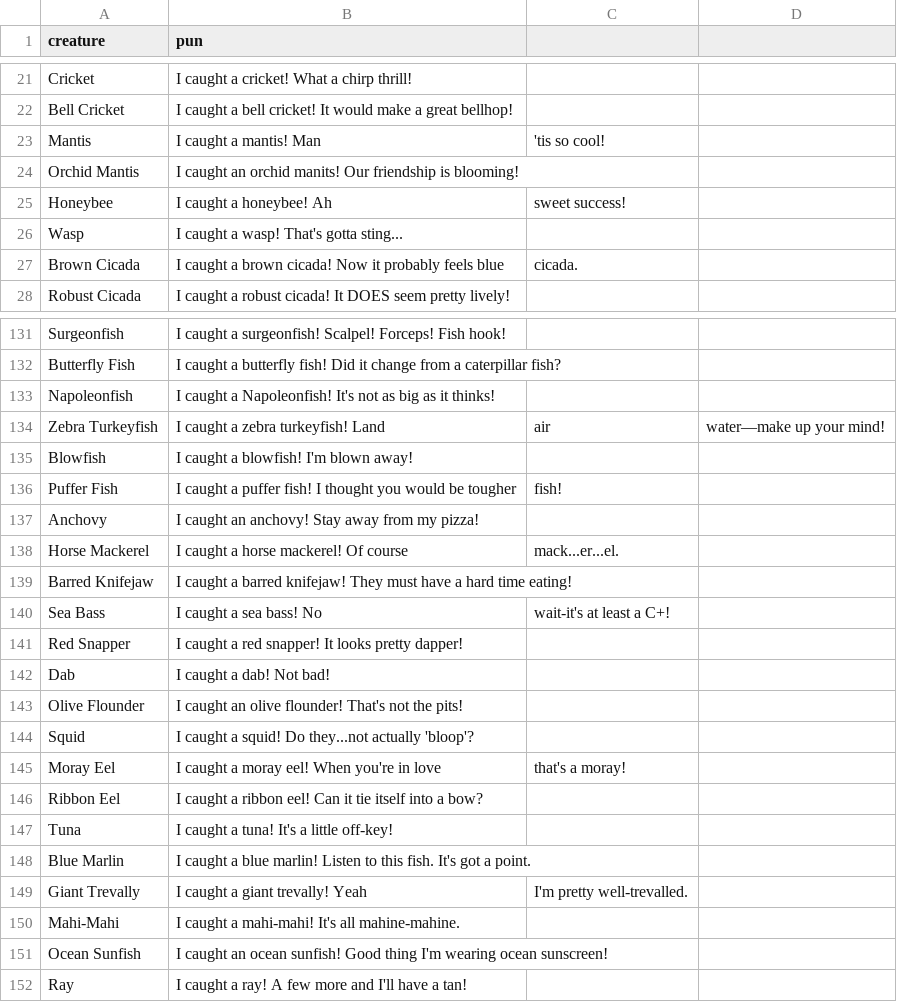
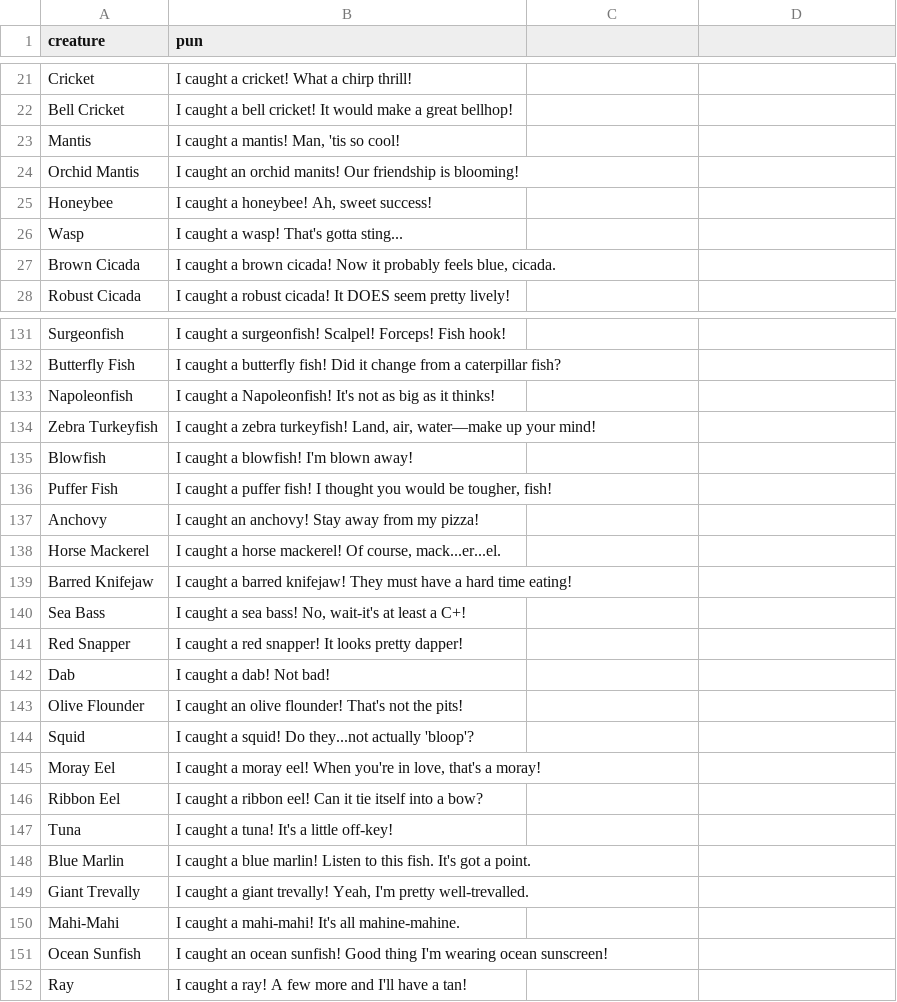
Before and after one commit to SivanMehta/raw-data, a CSV file: acnh-creature-puns.csv, drawn as a sheet; only a part is shown, gaps mark what is left out; the diff covers the shown part only.

Commit message:
quotes

```diff
--- a/acnh-creature-puns.csv
+++ b/acnh-creature-puns.csv
@@ -23 +23 @@ Bell Cricket,I caught a bell cricket! It would make a great bellhop!
-Mantis,I caught a mantis! Man, 'tis so cool!
+Mantis,"I caught a mantis! Man, 'tis so cool!"
@@ -25 +25 @@ Orchid Mantis,I caught an orchid manits! Our friendship is blooming!
-Honeybee,I caught a honeybee! Ah, sweet success!
+Honeybee,"I caught a honeybee! Ah, sweet success!"
@@ -27 +27 @@ Wasp,I caught a wasp! That's gotta sting...
-Brown Cicada,I caught a brown cicada! Now it probably feels blue, cicada.
+Brown Cicada,"I caught a brown cicada! Now it probably feels blue, cicada."
@@ -134 +134 @@ Napoleonfish,I caught a Napoleonfish! It's not as big as it thinks!
-Zebra Turkeyfish,I caught a zebra turkeyfish! Land, air, water—make up your mind!
+Zebra Turkeyfish,"I caught a zebra turkeyfish! Land, air, water—make up your mind!"
@@ -136 +136 @@ Blowfish,I caught a blowfish! I'm blown away!
-Puffer Fish,I caught a puffer fish! I thought you would be tougher, fish!
+Puffer Fish,"I caught a puffer fish! I thought you would be tougher, fish!"
@@ -138 +138 @@ Anchovy,I caught an anchovy! Stay away from my pizza!
-Horse Mackerel,I caught a horse mackerel! Of course, mack...er...el.
+Horse Mackerel,"I caught a horse mackerel! Of course, mack...er...el."
@@ -140 +140 @@ Barred Knifejaw,I caught a barred knifejaw! They must have a hard time eating!
-Sea Bass,I caught a sea bass! No, wait-it's at least a C+!
+Sea Bass,"I caught a sea bass! No, wait-it's at least a C+!"
@@ -145 +145 @@ Squid,I caught a squid! Do they...not actually 'bloop'?
-Moray Eel,I caught a moray eel! When you're in love, that's a moray!
+Moray Eel,"I caught a moray eel! When you're in love, that's a moray!"
@@ -149 +149 @@ Blue Marlin,I caught a blue marlin! Listen to this fish. It's got a point.
-Giant Trevally,I caught a giant trevally! Yeah, I'm pretty well-trevalled.
+Giant Trevally,"I caught a giant trevally! Yeah, I'm pretty well-trevalled."
```
Also changed, not shown: 43 edited cells elsewhere in this file.
